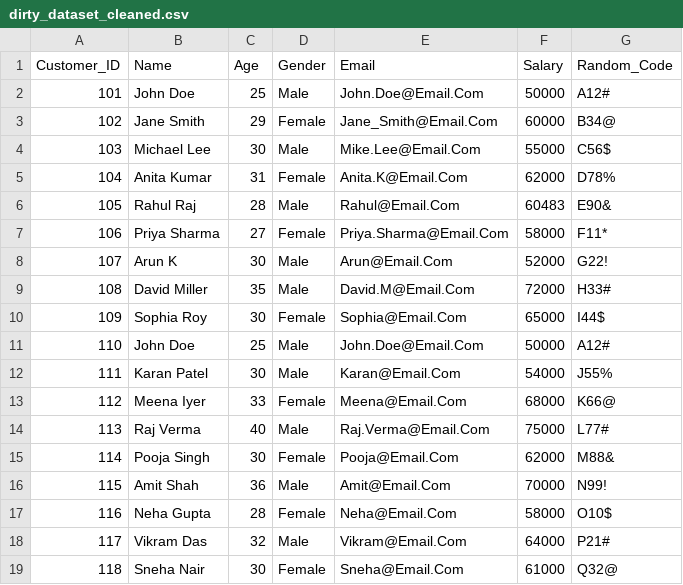
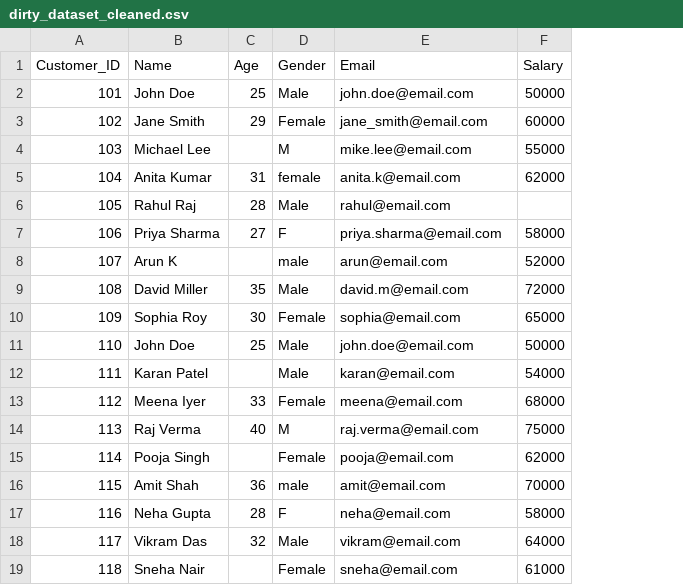
Before and after one commit to nandha0911/dataclean-ai, a CSV file: backend/datasets/dirty_dataset_cleaned.csv, drawn as a sheet; only a part is shown; the diff covers the shown part only; the diff names each change by its address in the sheet, - before the commit and + after, or states it on an @@ line.

```diff
--- a/backend/datasets/dirty_dataset_cleaned.csv
+++ b/backend/datasets/dirty_dataset_cleaned.csv
-column G (Random_Code), rows 2-19: A12# | B34@ | C56$ | D78% | E90& | F11* | G22! | H33# | I44$ | A12# | J55% | K66@ | L77# | M88& | N99! | O10$ | P21# | Q32@
-E2 (Email): John.Doe@Email.Com
+E2 (Email): john.doe@email.com
-E3 (Email): Jane_Smith@Email.Com
+E3 (Email): jane_smith@email.com
-C4 (Age): 30
+C4 (Age): (empty)
-D4 (Gender): Male
+D4 (Gender): M
-E4 (Email): Mike.Lee@Email.Com
+E4 (Email): mike.lee@email.com
-D5 (Gender): Female
+D5 (Gender): female
-E5 (Email): Anita.K@Email.Com
+E5 (Email): anita.k@email.com
-E6 (Email): Rahul@Email.Com
+E6 (Email): rahul@email.com
-F6 (Salary): 60483
+F6 (Salary): (empty)
-D7 (Gender): Female
+D7 (Gender): F
-E7 (Email): Priya.Sharma@Email.Com
+E7 (Email): priya.sharma@email.com
-C8 (Age): 30
+C8 (Age): (empty)
-D8 (Gender): Male
+D8 (Gender): male
-E8 (Email): Arun@Email.Com
+E8 (Email): arun@email.com
-E9 (Email): David.M@Email.Com
+E9 (Email): david.m@email.com
-E10 (Email): Sophia@Email.Com
+E10 (Email): sophia@email.com
-E11 (Email): John.Doe@Email.Com
+E11 (Email): john.doe@email.com
-C12 (Age): 30
+C12 (Age): (empty)
-E12 (Email): Karan@Email.Com
+E12 (Email): karan@email.com
-E13 (Email): Meena@Email.Com
+E13 (Email): meena@email.com
-D14 (Gender): Male
+D14 (Gender): M
-E14 (Email): Raj.Verma@Email.Com
+E14 (Email): raj.verma@email.com
-C15 (Age): 30
+C15 (Age): (empty)
-E15 (Email): Pooja@Email.Com
+E15 (Email): pooja@email.com
-D16 (Gender): Male
+D16 (Gender): male
-E16 (Email): Amit@Email.Com
+E16 (Email): amit@email.com
-D17 (Gender): Female
+D17 (Gender): F
-E17 (Email): Neha@Email.Com
+E17 (Email): neha@email.com
-E18 (Email): Vikram@Email.Com
+E18 (Email): vikram@email.com
-C19 (Age): 30
+C19 (Age): (empty)
-E19 (Email): Sneha@Email.Com
+E19 (Email): sneha@email.com
```
Also changed, not shown: 19 edited cells elsewhere in this file, 5 other files.
